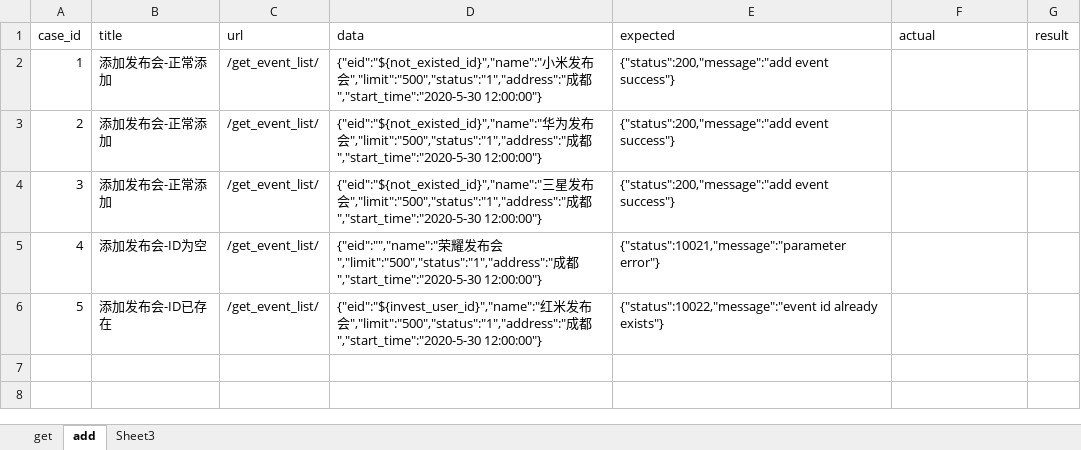
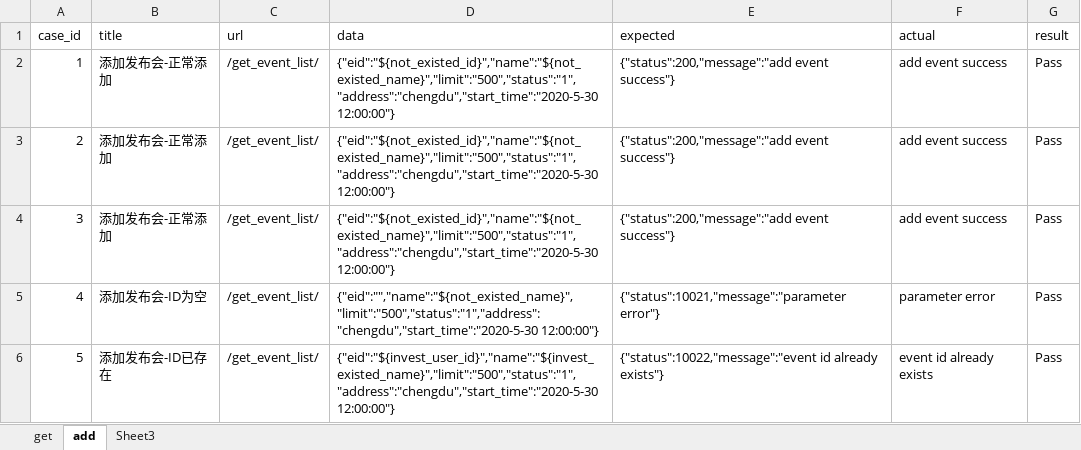
Before and after one commit to fang905202467/ApiTest, an Excel workbook: datas/cases.xlsx, sheet add, drawn as a sheet; values as stored, in another font and other column widths than the file's, no borders; the diff names each change by its address in the sheet, - before the commit and + after, or states it on an @@ line.

```diff
--- a/datas/cases.xlsx (sheet add)
+++ b/datas/cases.xlsx (sheet add)
-D2 (data): {"eid":"${not_existed_id}","name":"小米发布会","limit":"500","status":"1","address":"成都","start_time":"2020-5-30 12:00:00"}
+D2 (data): {"eid":"${not_existed_id}","name":"${not_existed_name}","limit":"500","status":"1","address":"chengdu","start_time":"2020-5-30 12:00:00"}
-F2:F4 (actual): (empty)
+F2:F4 (actual): add event success
-G2:G6 (result): (empty)
+G2:G6 (result): Pass
-D3 (data): {"eid":"${not_existed_id}","name":"华为发布会","limit":"500","status":"1","address":"成都","start_time":"2020-5-30 12:00:00"}
+D3 (data): {"eid":"${not_existed_id}","name":"${not_existed_name}","limit":"500","status":"1","address":"chengdu","start_time":"2020-5-30 12:00:00"}
-D4 (data): {"eid":"${not_existed_id}","name":"三星发布会","limit":"500","status":"1","address":"成都","start_time":"2020-5-30 12:00:00"}
+D4 (data): {"eid":"${not_existed_id}","name":"${not_existed_name}","limit":"500","status":"1","address":"chengdu","start_time":"2020-5-30 12:00:00"}
-D5 (data): {"eid":"","name":"荣耀发布会","limit":"500","status":"1","address":"成都","start_time":"2020-5-30 12:00:00"}
+D5 (data): {"eid":"","name":"${not_existed_name}","limit":"500","status":"1","address":"chengdu","start_time":"2020-5-30 12:00:00"}
-F5 (actual): (empty)
+F5 (actual): parameter error
-D6 (data): {"eid":"${invest_user_id}","name":"红米发布会","limit":"500","status":"1","address":"成都","start_time":"2020-5-30 12:00:00"}
+D6 (data): {"eid":"${invest_user_id}","name":"${invest_existed_name}","limit":"500","status":"1","address":"chengdu","start_time":"2020-5-30 12:00:00"}
-F6 (actual): (empty)
+F6 (actual): event id already exists
```
Also changed, not shown: 6 other files.
